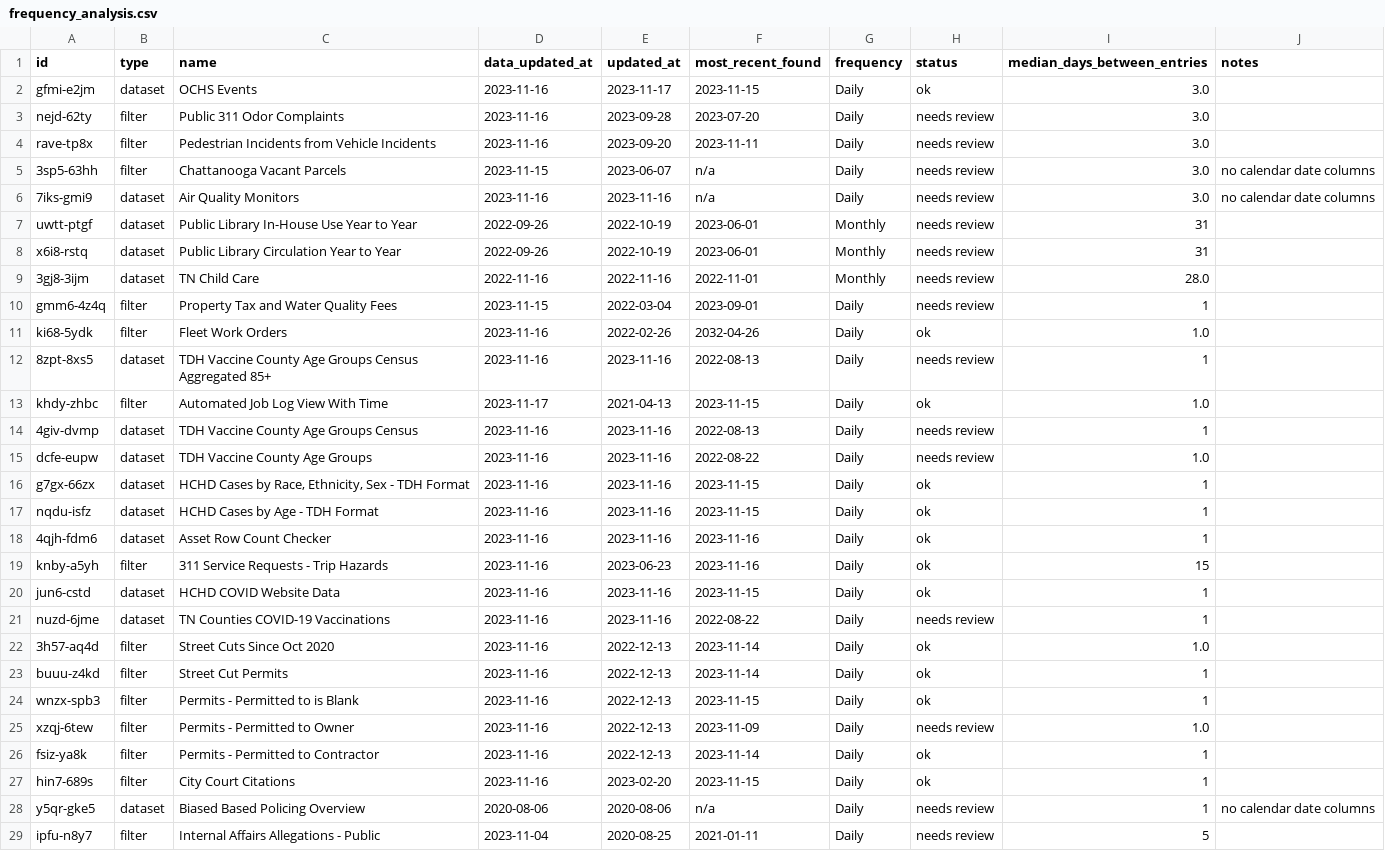
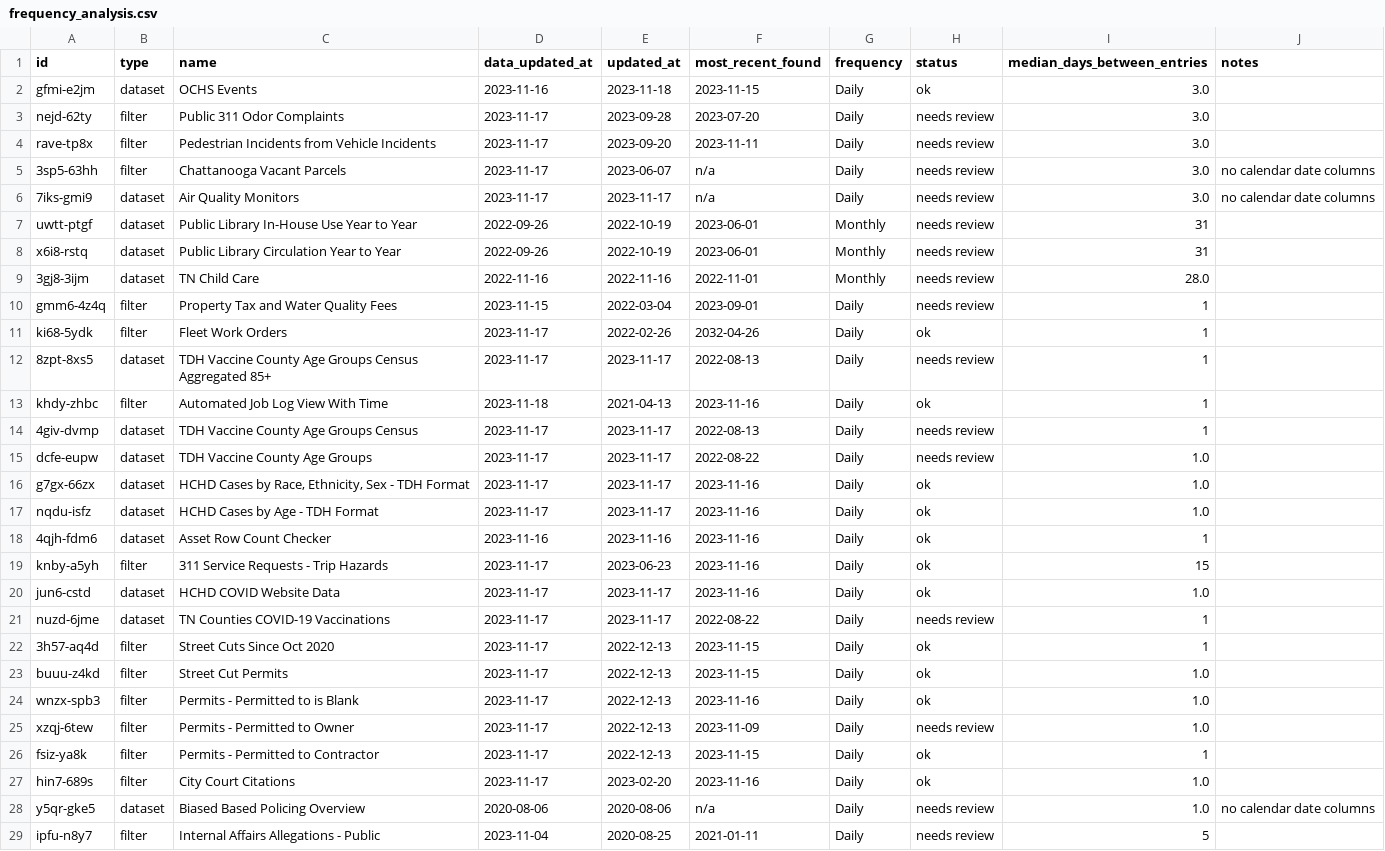
Before and after one commit to officeofperformancemanagement/socrata-qa-scripts, a CSV file: results/frequency_analysis.csv, drawn as a sheet; only a part is shown; the diff covers the shown part only.

```diff
--- a/results/frequency_analysis.csv
+++ b/results/frequency_analysis.csv
@@ -1,7 +1,7 @@
 id,type,name,data_updated_at,updated_at,most_recent_found,frequency,status,median_days_between_entries,notes
-gfmi-e2jm,dataset,OCHS Events,2023-11-16,2023-11-17,2023-11-15,Daily,ok,3.0,
-nejd-62ty,filter,Public 311 Odor Complaints,2023-11-16,2023-09-28,2023-07-20,Daily,needs review,3.0,
-rave-tp8x,filter,Pedestrian Incidents from Vehicle Incidents,2023-11-16,2023-09-20,2023-11-11,Daily,needs review,3.0,
-3sp5-63hh,filter,Chattanooga Vacant Parcels,2023-11-15,2023-06-07,n/a,Daily,needs review,3.0,no calendar date columns
-7iks-gmi9,dataset,Air Quality Monitors,2023-11-16,2023-11-16,n/a,Daily,needs review,3.0,no calendar date columns
+gfmi-e2jm,dataset,OCHS Events,2023-11-16,2023-11-18,2023-11-15,Daily,ok,3.0,
+nejd-62ty,filter,Public 311 Odor Complaints,2023-11-17,2023-09-28,2023-07-20,Daily,needs review,3.0,
+rave-tp8x,filter,Pedestrian Incidents from Vehicle Incidents,2023-11-17,2023-09-20,2023-11-11,Daily,needs review,3.0,
+3sp5-63hh,filter,Chattanooga Vacant Parcels,2023-11-17,2023-06-07,n/a,Daily,needs review,3.0,no calendar date columns
+7iks-gmi9,dataset,Air Quality Monitors,2023-11-17,2023-11-17,n/a,Daily,needs review,3.0,no calendar date columns
 uwtt-ptgf,dataset,Public Library In-House Use Year to Year,2022-09-26,2022-10-19,2023-06-01,Monthly,needs review,31,
@@ -10,20 +10,20 @@ x6i8-rstq,dataset,Public Library Circulation Year to Year,2022-09-26,2022-10-19,
 gmm6-4z4q,filter,Property Tax and Water Quality Fees,2023-11-15,2022-03-04,2023-09-01,Daily,needs review,1,
-ki68-5ydk,filter,Fleet Work Orders,2023-11-16,2022-02-26,2032-04-26,Daily,ok,1.0,
-8zpt-8xs5,dataset,TDH Vaccine County Age Groups Census Aggregated 85+,2023-11-16,2023-11-16,2022-08-13,Daily,needs review,1,
-khdy-zhbc,filter,Automated Job Log View With Time,2023-11-17,2021-04-13,2023-11-15,Daily,ok,1.0,
-4giv-dvmp,dataset,TDH Vaccine County Age Groups Census,2023-11-16,2023-11-16,2022-08-13,Daily,needs review,1,
-dcfe-eupw,dataset,TDH Vaccine County Age Groups,2023-11-16,2023-11-16,2022-08-22,Daily,needs review,1.0,
-g7gx-66zx,dataset,"HCHD Cases by Race, Ethnicity, Sex - TDH Format",2023-11-16,2023-11-16,2023-11-15,Daily,ok,1,
-nqdu-isfz,dataset,HCHD Cases by Age - TDH Format,2023-11-16,2023-11-16,2023-11-15,Daily,ok,1,
+ki68-5ydk,filter,Fleet Work Orders,2023-11-17,2022-02-26,2032-04-26,Daily,ok,1,
+8zpt-8xs5,dataset,TDH Vaccine County Age Groups Census Aggregated 85+,2023-11-17,2023-11-17,2022-08-13,Daily,needs review,1,
+khdy-zhbc,filter,Automated Job Log View With Time,2023-11-18,2021-04-13,2023-11-16,Daily,ok,1,
+4giv-dvmp,dataset,TDH Vaccine County Age Groups Census,2023-11-17,2023-11-17,2022-08-13,Daily,needs review,1,
+dcfe-eupw,dataset,TDH Vaccine County Age Groups,2023-11-17,2023-11-17,2022-08-22,Daily,needs review,1.0,
+g7gx-66zx,dataset,"HCHD Cases by Race, Ethnicity, Sex - TDH Format",2023-11-17,2023-11-17,2023-11-16,Daily,ok,1.0,
+nqdu-isfz,dataset,HCHD Cases by Age - TDH Format,2023-11-17,2023-11-17,2023-11-16,Daily,ok,1.0,
 4qjh-fdm6,dataset,Asset Row Count Checker,2023-11-16,2023-11-16,2023-11-16,Daily,ok,1,
-knby-a5yh,filter,311 Service Requests - Trip Hazards,2023-11-16,2023-06-23,2023-11-16,Daily,ok,15,
-jun6-cstd,dataset,HCHD COVID Website Data,2023-11-16,2023-11-16,2023-11-15,Daily,ok,1,
-nuzd-6jme,dataset,TN Counties COVID-19 Vaccinations,2023-11-16,2023-11-16,2022-08-22,Daily,needs review,1,
-3h57-aq4d,filter,Street Cuts Since Oct 2020,2023-11-16,2022-12-13,2023-11-14,Daily,ok,1.0,
-buuu-z4kd,filter,Street Cut Permits,2023-11-16,2022-12-13,2023-11-14,Daily,ok,1,
-wnzx-spb3,filter,Permits - Permitted to is Blank,2023-11-16,2022-12-13,2023-11-15,Daily,ok,1,
-xzqj-6tew,filter,Permits - Permitted to Owner,2023-11-16,2022-12-13,2023-11-09,Daily,needs review,1.0,
-fsiz-ya8k,filter,Permits - Permitted to Contractor,2023-11-16,2022-12-13,2023-11-14,Daily,ok,1,
-hin7-689s,filter,City Court Citations,2023-11-16,2023-02-20,2023-11-15,Daily,ok,1,
-y5qr-gke5,dataset,Biased Based Policing Overview,2020-08-06,2020-08-06,n/a,Daily,needs review,1,no calendar date columns
+knby-a5yh,filter,311 Service Requests - Trip Hazards,2023-11-17,2023-06-23,2023-11-16,Daily,ok,15,
+jun6-cstd,dataset,HCHD COVID Website Data,2023-11-17,2023-11-17,2023-11-16,Daily,ok,1.0,
+nuzd-6jme,dataset,TN Counties COVID-19 Vaccinations,2023-11-17,2023-11-17,2022-08-22,Daily,needs review,1,
+3h57-aq4d,filter,Street Cuts Since Oct 2020,2023-11-17,2022-12-13,2023-11-15,Daily,ok,1,
+buuu-z4kd,filter,Street Cut Permits,2023-11-17,2022-12-13,2023-11-15,Daily,ok,1.0,
+wnzx-spb3,filter,Permits - Permitted to is Blank,2023-11-17,2022-12-13,2023-11-16,Daily,ok,1.0,
+xzqj-6tew,filter,Permits - Permitted to Owner,2023-11-17,2022-12-13,2023-11-09,Daily,needs review,1.0,
+fsiz-ya8k,filter,Permits - Permitted to Contractor,2023-11-17,2022-12-13,2023-11-15,Daily,ok,1,
+hin7-689s,filter,City Court Citations,2023-11-17,2023-02-20,2023-11-16,Daily,ok,1.0,
+y5qr-gke5,dataset,Biased Based Policing Overview,2020-08-06,2020-08-06,n/a,Daily,needs review,1.0,no calendar date columns
 ipfu-n8y7,filter,Internal Affairs Allegations - Public,2023-11-04,2020-08-25,2021-01-11,Daily,needs review,5,
```
Also changed, not shown: 82 edited cells elsewhere in this file.
